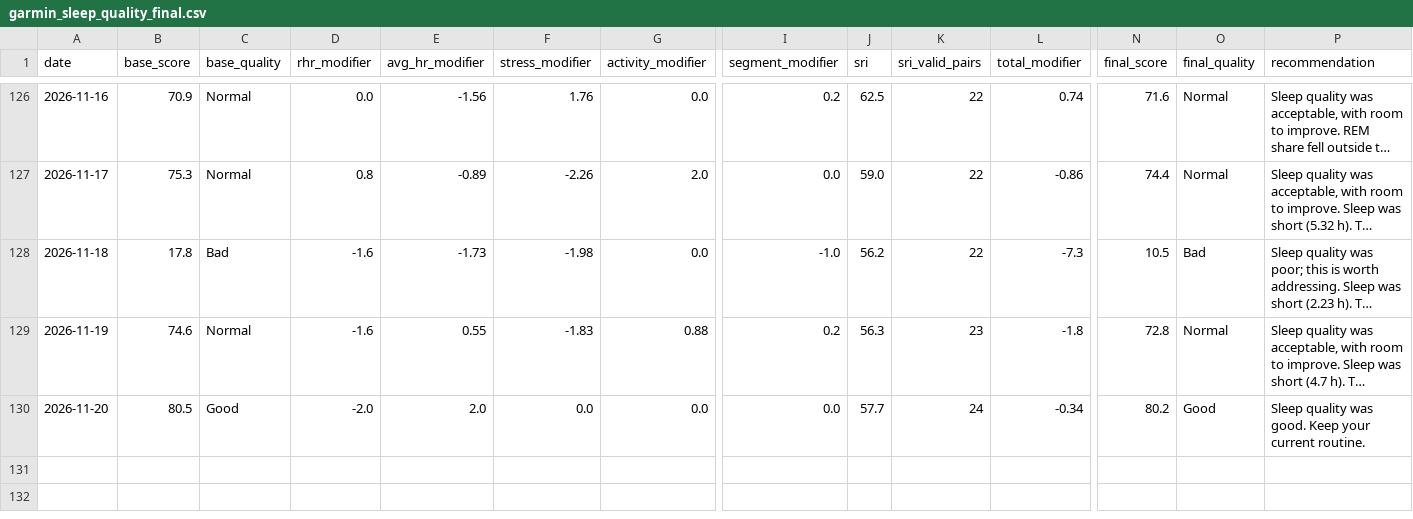
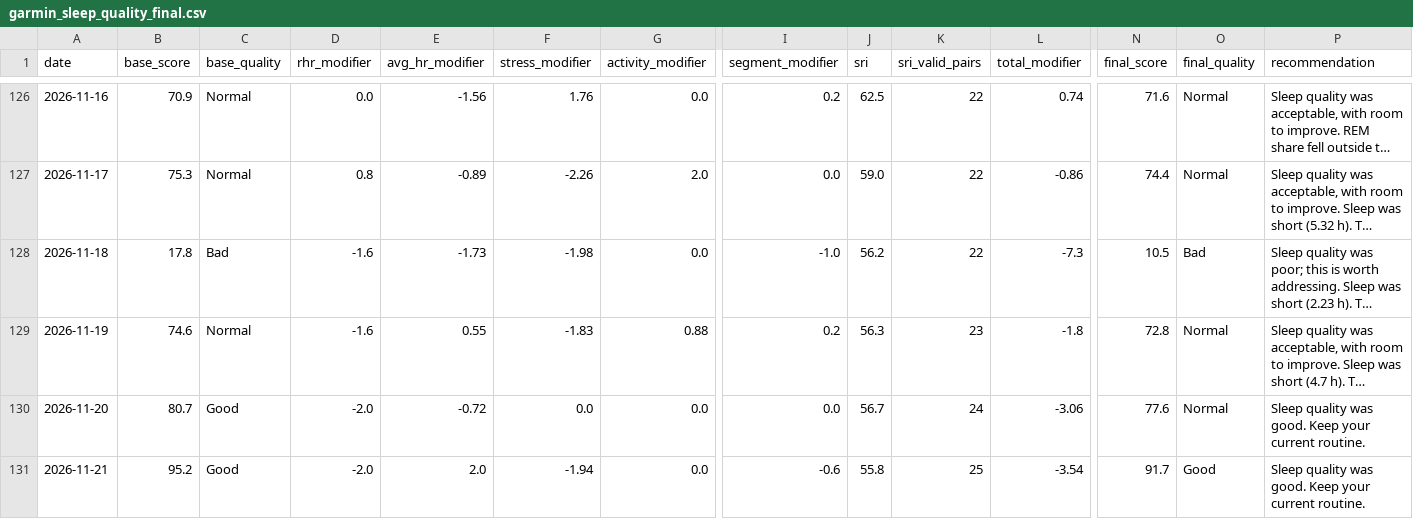
Before and after one commit to Nathan-0227/Sonnap-Project, a CSV file: garmin/data/garmin_sleep_quality_final.csv, drawn as a sheet; only a part is shown, gaps mark what is left out; long unchanged cells end in …; rows hold the shown columns only; the diff names each change by its address in the sheet, - before the commit and + after, or states it on an @@ line.

```diff
--- a/garmin/data/garmin_sleep_quality_final.csv
+++ b/garmin/data/garmin_sleep_quality_final.csv
-B130 (base_score): 80.5
+B130 (base_score): 80.7
-E130 (avg_hr_modifier): 2.0
+E130 (avg_hr_modifier): -0.72
-J130 (sri): 57.7
+J130 (sri): 56.7
-L130 (total_modifier): -0.34
+L130 (total_modifier): -3.06
-N130 (final_score): 80.2
+N130 (final_score): 77.6
-O130 (final_quality): Good
+O130 (final_quality): Normal
+row 131: 2026-11-21 | 95.2 | Good | -2.0 | 2.0 | -1.94 | 0.0 | -0.6 | 55.8 | 25 | -3.54 | 91.7 | Good | Sleep quality was good. Keep your current routine.
```
Also changed, not shown: garmin/data/garmin_sleep_features.csv, garmin/data/garmin_sleep_quality.csv, 8 other files.
